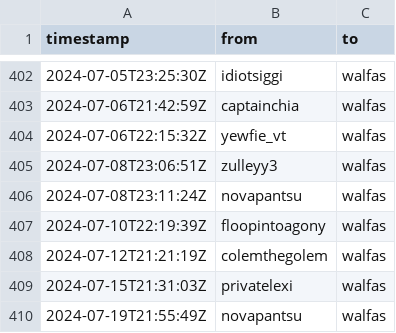
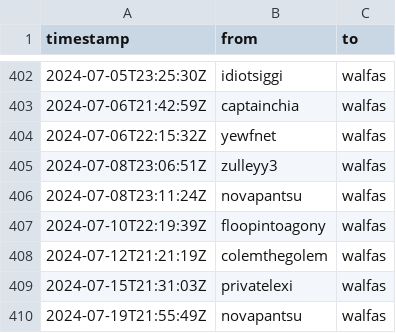
Before and after one commit to walfie/twitch-raid-log, a CSV file: public/raids-incoming.csv, drawn as a sheet; only a part is shown, gaps mark what is left out.

```diff
--- a/public/raids-incoming.csv
+++ b/public/raids-incoming.csv
@@ -403,3 +403,3 @@ timestamp,from,to
 2024-07-06T21:42:59Z,captainchia,walfas
-2024-07-06T22:15:32Z,yewfie_vt,walfas
+2024-07-06T22:15:32Z,yewfnet,walfas
 2024-07-08T23:06:51Z,zulleyy3,walfas
```
Also changed, not shown: public/raids-outgoing.csv.
